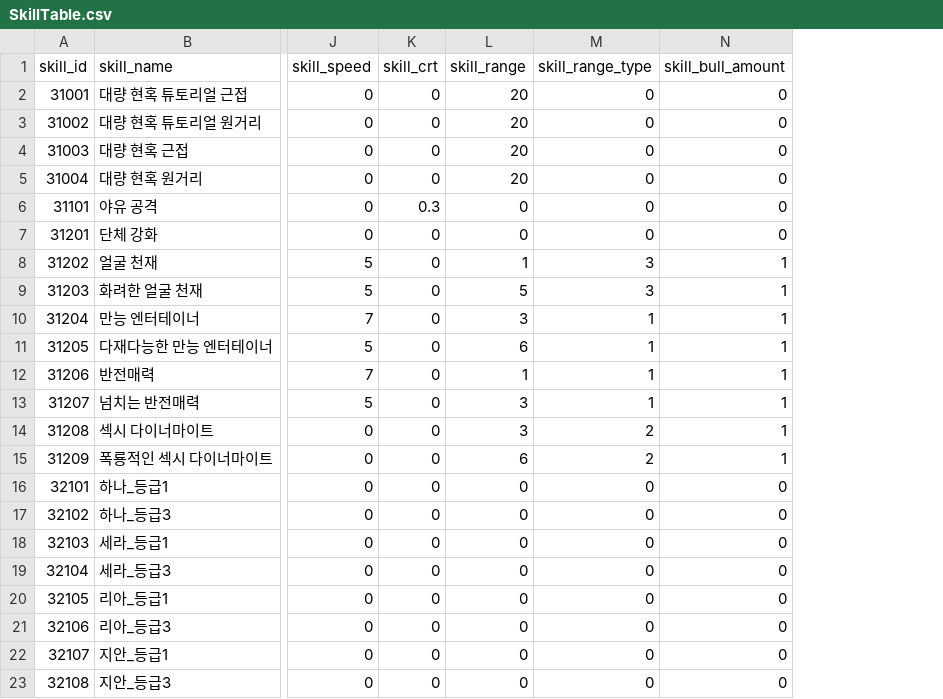
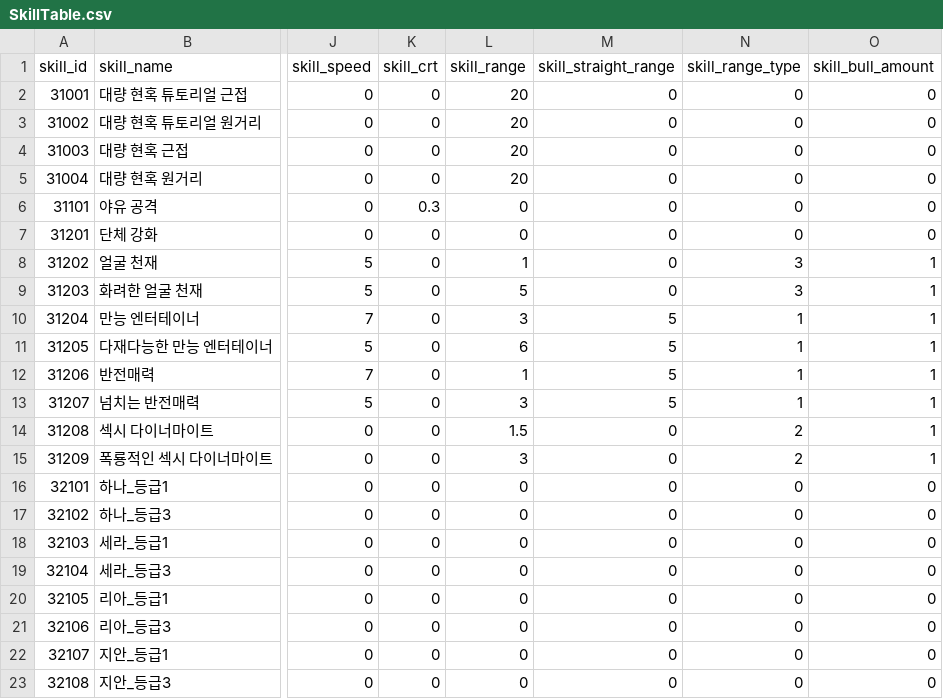
Before and after one commit to HTP31698/HeartStage, a CSV file: HeartStage/Assets/DataTables/SkillTable.csv, drawn as a sheet; only a part is shown, gaps mark what is left out; the diff names each change by its address in the sheet, - before the commit and + after, or states it on an @@ line.

```diff
--- a/HeartStage/Assets/DataTables/SkillTable.csv
+++ b/HeartStage/Assets/DataTables/SkillTable.csv
+column M (skill_straight_range), rows 2-23: 0 | 0 | 0 | 0 | 0 | 0 | 0 | 0 | 5 | 5 | 5 | 5 | 0 | 0 | 0 | 0 | 0 | 0 | 0 | 0 | 0 | 0
-L14 (skill_range): 3
+L14 (skill_range): 1.5
-L15 (skill_range): 6
+L15 (skill_range): 3
```
Also changed, not shown: 45 other files.
